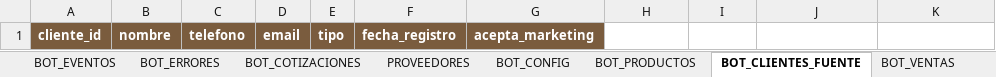
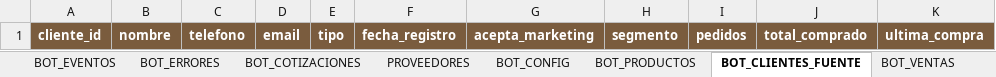
Before and after one commit to DiegoMucha/itswood_code, an Excel workbook: chatbot/hoja/pestanas_bot_itswood.xlsx, sheet BOT_CLIENTES_FUENTE, drawn as a sheet; values as stored, in another font and other column widths than the file's, no borders; the diff names each change by its address in the sheet, - before the commit and + after, or states it on an @@ line.

Commit message:
feat(fidelizacion): agrega segmentos, recomendaciones postventa y exportación de audiencias

```diff
--- a/chatbot/hoja/pestanas_bot_itswood.xlsx (sheet BOT_CLIENTES_FUENTE)
+++ b/chatbot/hoja/pestanas_bot_itswood.xlsx (sheet BOT_CLIENTES_FUENTE)
-H1: (empty)
+H1: segmento
-H1:K1 fill: none
+H1:K1 fill: #7A5C3E
-I1: (empty)
+I1: pedidos
-J1: (empty)
+J1: total_comprado
-K1: (empty)
+K1: ultima_compra
```
Also changed, not shown: other sheet tabs, 13 other files.
